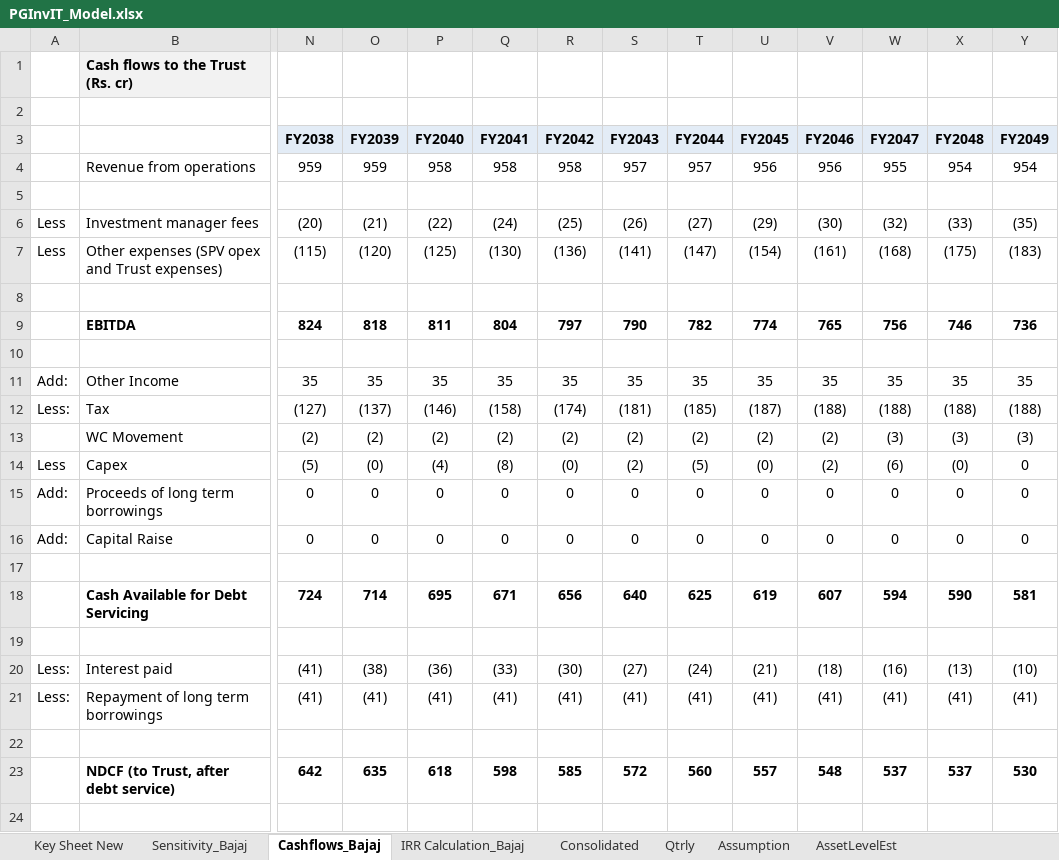
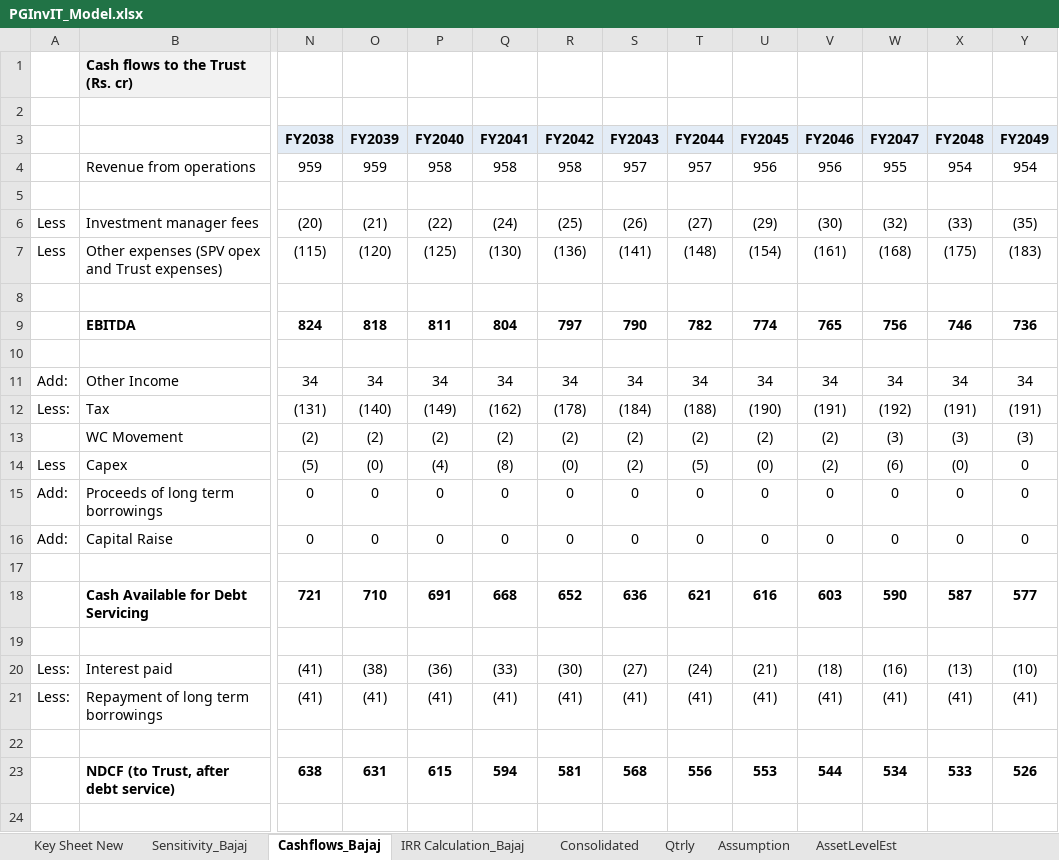
Before and after one commit to Poweravendus/Power, an Excel workbook: PGInvIT/Model/PGInvIT_Model.xlsx, sheet Cashflows_Bajaj, drawn as a sheet; only a part is shown, gaps mark what is left out; values as stored, in another font and other column widths than the file's, no borders; removed rows and columns are numbered as before the commit, all else as after; rows hold the shown columns only; the diff names each change by its address in the sheet, - before the commit and + after, or states it on an @@ line.

```diff
--- a/PGInvIT/Model/PGInvIT_Model.xlsx (sheet Cashflows_Bajaj)
+++ b/PGInvIT/Model/PGInvIT_Model.xlsx (sheet Cashflows_Bajaj)
-T7 (FY2044): (147)
+T7 (FY2044): (148)
-row 11: Add: | Other Income | 35 | 35 | 35 | 35 | 35 | 35 | 35 | 35 | 35 | 35 | 35 | 35
-row 12: Less: | Tax | (127) | (137) | (146) | (158) | (174) | (181) | (185) | (187) | (188) | (188) | (188) | (188)
+row 11: Add: | Other Income | 34 | 34 | 34 | 34 | 34 | 34 | 34 | 34 | 34 | 34 | 34 | 34
+row 12: Less: | Tax | (131) | (140) | (149) | (162) | (178) | (184) | (188) | (190) | (191) | (192) | (191) | (191)
-row 18:  | Cash Available for Debt Servicing | 724 | 714 | 695 | 671 | 656 | 640 | 625 | 619 | 607 | 594 | 590 | 581
+row 18:  | Cash Available for Debt Servicing | 721 | 710 | 691 | 668 | 652 | 636 | 621 | 616 | 603 | 590 | 587 | 577
-row 23:  | NDCF (to Trust, after debt service) | 642 | 635 | 618 | 598 | 585 | 572 | 560 | 557 | 548 | 537 | 537 | 530
+row 23:  | NDCF (to Trust, after debt service) | 638 | 631 | 615 | 594 | 581 | 568 | 556 | 553 | 544 | 534 | 533 | 526
```
Also changed, not shown: sheet Consolidated, sheet Sensitivity_Bajaj, sheet Assumption, sheet IRR Calculation_Bajaj, sheet AssetLevelEst, formulas that keep their value, 6 other files.
